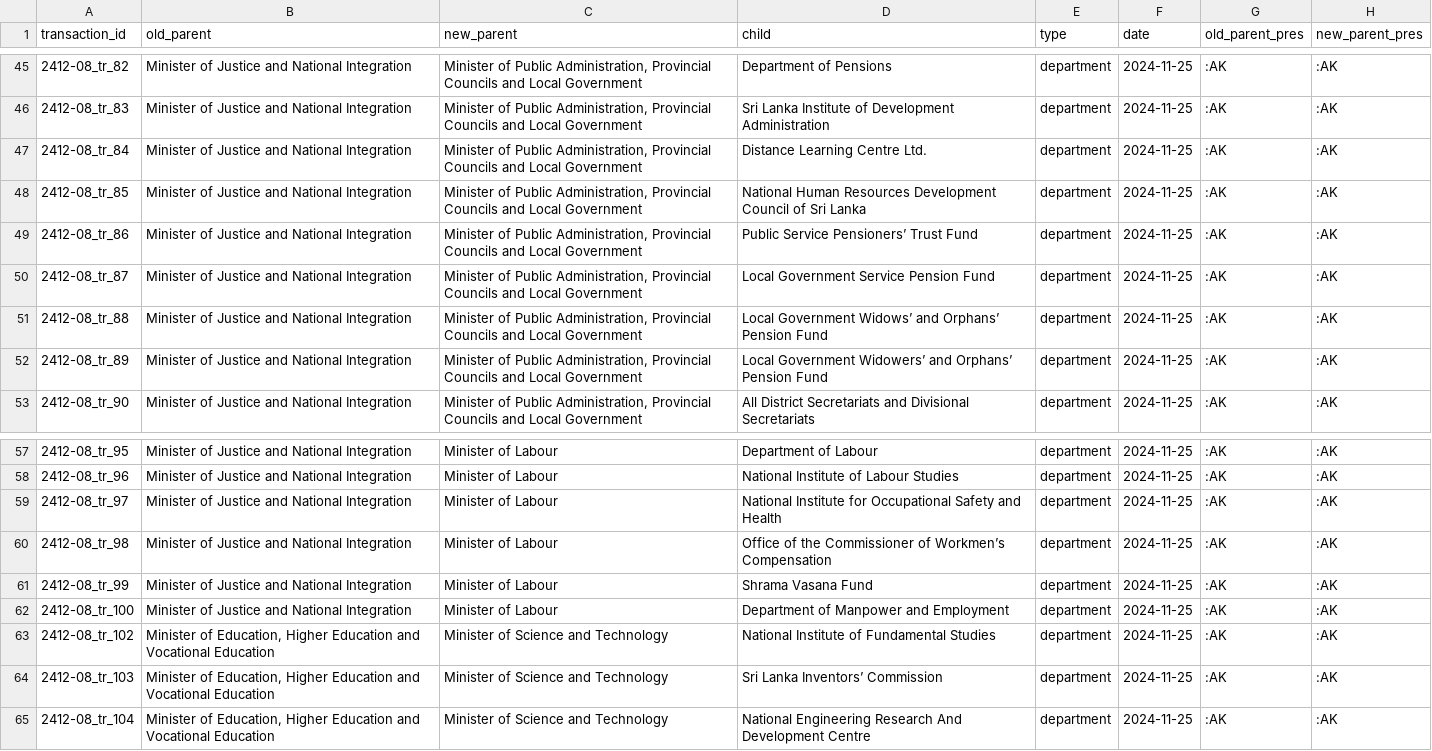
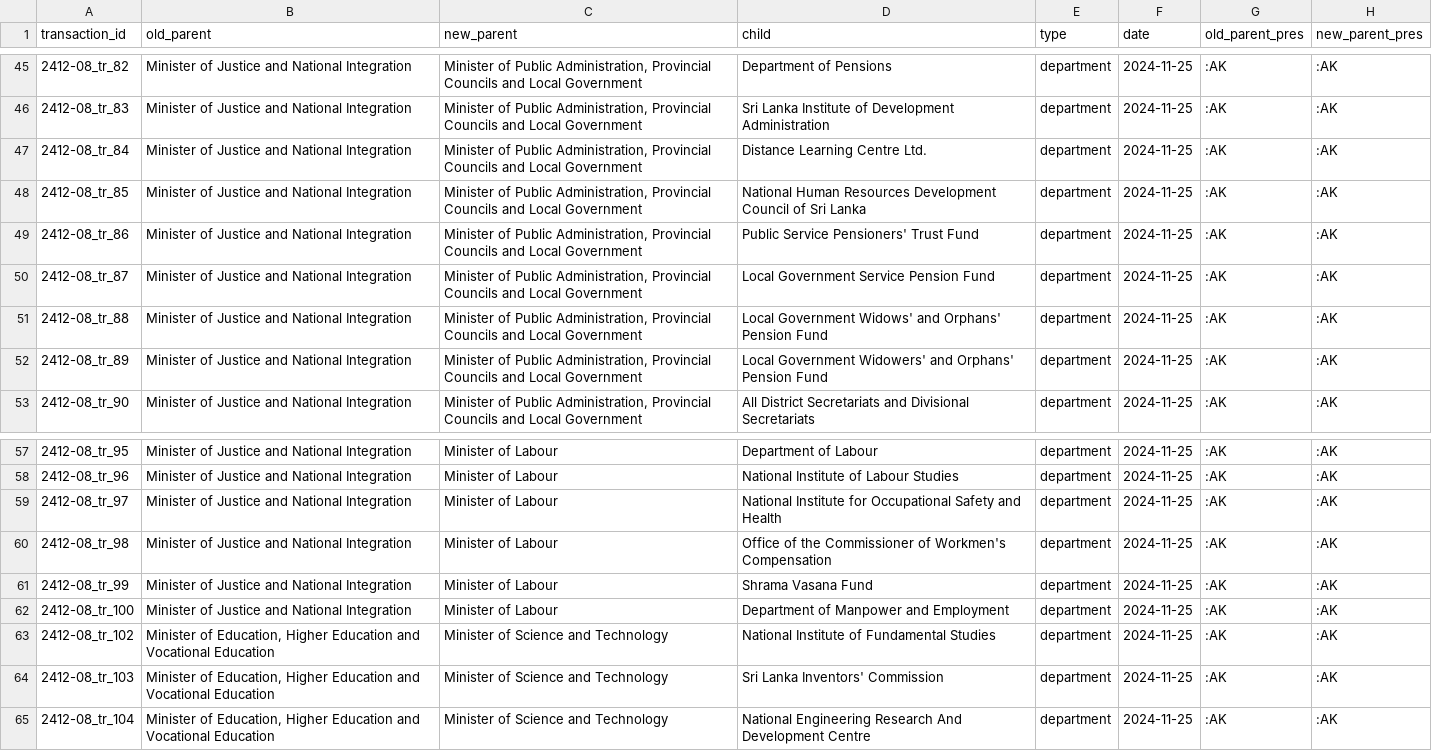
Before and after one commit to LDFLK/opengov_nexoan, a CSV file: data/orgchart/akd/2024-11-25/2412-08_MOVE.csv, drawn as a sheet; only a part is shown, gaps mark what is left out.

```diff
--- a/data/orgchart/akd/2024-11-25/2412-08_MOVE.csv
+++ b/data/orgchart/akd/2024-11-25/2412-08_MOVE.csv
@@ -48,6 +48,6 @@ transaction_id,old_parent,new_parent,child,type,date,old_parent_pres,new_parent_
 2412-08_tr_85,Minister of Justice and National Integration,"Minister of Public Administration, Provincial Councils and Local Government",National Human Resources Development Council of Sri Lanka,department,2024-11-25,:AK,:AK
-2412-08_tr_86,Minister of Justice and National Integration,"Minister of Public Administration, Provincial Councils and Local Government",Public Service Pensioners’ Trust Fund,department,2024-11-25,:AK,:AK
+2412-08_tr_86,Minister of Justice and National Integration,"Minister of Public Administration, Provincial Councils and Local Government",Public Service Pensioners' Trust Fund,department,2024-11-25,:AK,:AK
 2412-08_tr_87,Minister of Justice and National Integration,"Minister of Public Administration, Provincial Councils and Local Government",Local Government Service Pension Fund,department,2024-11-25,:AK,:AK
-2412-08_tr_88,Minister of Justice and National Integration,"Minister of Public Administration, Provincial Councils and Local Government",Local Government Widows’ and Orphans’ Pension Fund,department,2024-11-25,:AK,:AK
-2412-08_tr_89,Minister of Justice and National Integration,"Minister of Public Administration, Provincial Councils and Local Government",Local Government Widowers’ and Orphans’ Pension Fund,department,2024-11-25,:AK,:AK
+2412-08_tr_88,Minister of Justice and National Integration,"Minister of Public Administration, Provincial Councils and Local Government",Local Government Widows' and Orphans' Pension Fund,department,2024-11-25,:AK,:AK
+2412-08_tr_89,Minister of Justice and National Integration,"Minister of Public Administration, Provincial Councils and Local Government",Local Government Widowers' and Orphans' Pension Fund,department,2024-11-25,:AK,:AK
 2412-08_tr_90,Minister of Justice and National Integration,"Minister of Public Administration, Provincial Councils and Local Government",All District Secretariats and Divisional Secretariats,department,2024-11-25,:AK,:AK
@@ -59,3 +59,3 @@ transaction_id,old_parent,new_parent,child,type,date,old_parent_pres,new_parent_
 2412-08_tr_97,Minister of Justice and National Integration,Minister of Labour,National Institute for Occupational Safety and Health,department,2024-11-25,:AK,:AK
-2412-08_tr_98,Minister of Justice and National Integration,Minister of Labour,Office of the Commissioner of Workmen’s Compensation,department,2024-11-25,:AK,:AK
+2412-08_tr_98,Minister of Justice and National Integration,Minister of Labour,Office of the Commissioner of Workmen's Compensation,department,2024-11-25,:AK,:AK
 2412-08_tr_99,Minister of Justice and National Integration,Minister of Labour,Shrama Vasana Fund,department,2024-11-25,:AK,:AK
@@ -63,3 +63,3 @@ transaction_id,old_parent,new_parent,child,type,date,old_parent_pres,new_parent_
 2412-08_tr_102,"Minister of Education, Higher Education and Vocational Education",Minister of Science and Technology,National Institute of Fundamental Studies,department,2024-11-25,:AK,:AK
-2412-08_tr_103,"Minister of Education, Higher Education and Vocational Education",Minister of Science and Technology,Sri Lanka Inventors’ Commission,department,2024-11-25,:AK,:AK
+2412-08_tr_103,"Minister of Education, Higher Education and Vocational Education",Minister of Science and Technology,Sri Lanka Inventors' Commission,department,2024-11-25,:AK,:AK
 2412-08_tr_104,"Minister of Education, Higher Education and Vocational Education",Minister of Science and Technology,National Engineering Research And Development Centre,department,2024-11-25,:AK,:AK
```
Also changed, not shown: data/orgchart/akd/2024-09-23/2403-03_TERMINATE.csv, data/orgchart/akd/2024-09-27/2403_53_MOVE.csv, 2 other files.
